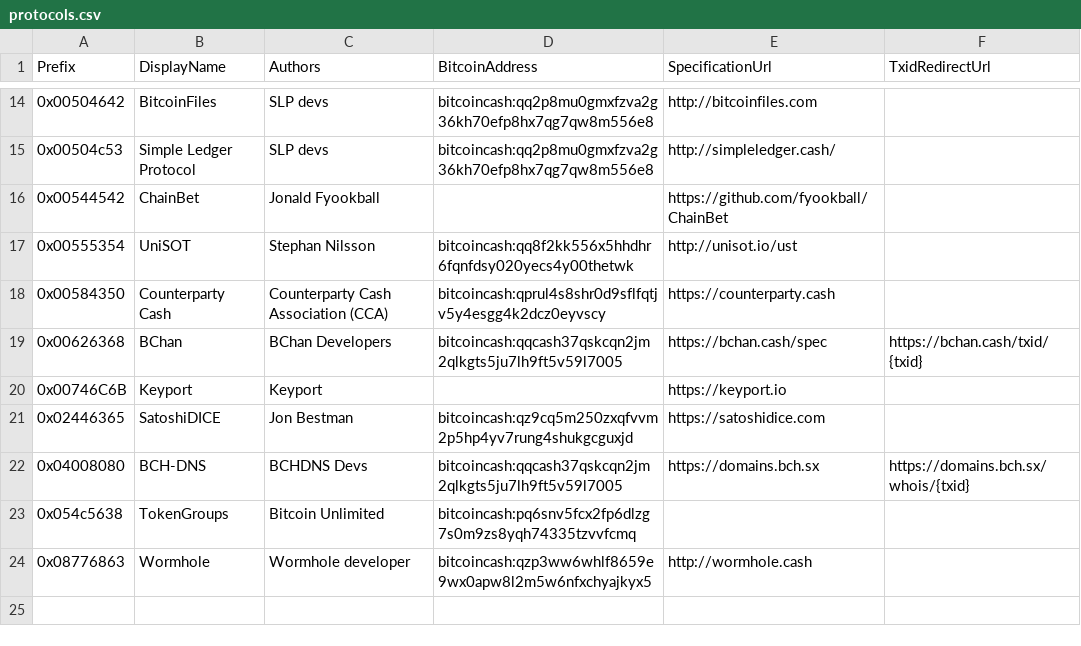
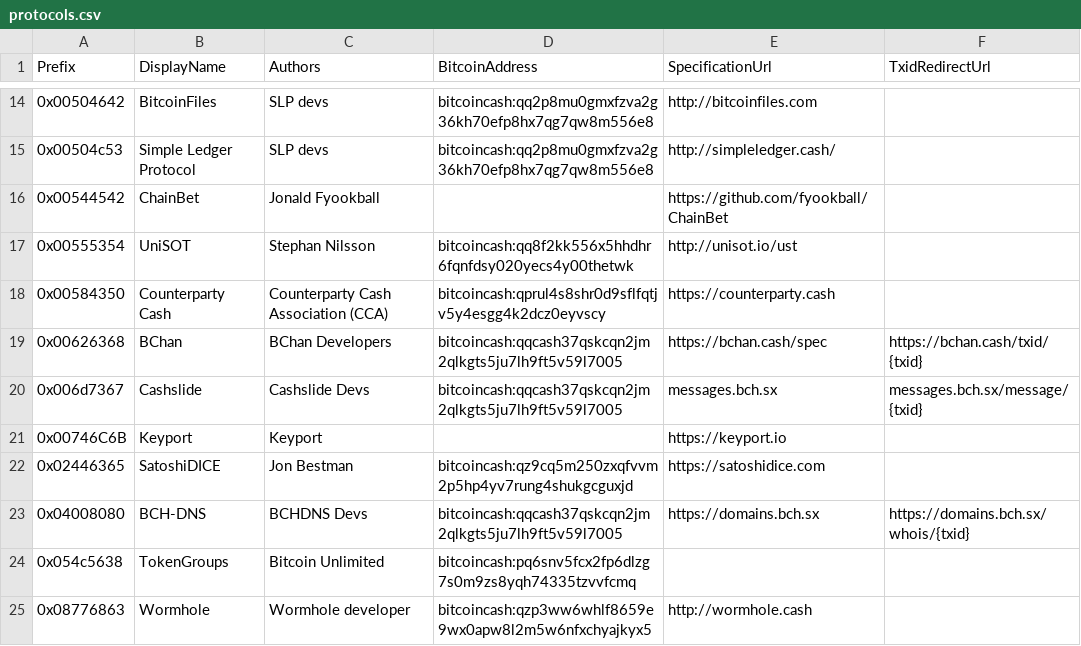
Before and after one commit to bitcoincashorg/bitcoincash.org, a CSV file: etc/protocols.csv, drawn as a sheet; only a part is shown, gaps mark what is left out.

Commit message:
added cashslide (#250)
lets you slide into them on-chain dms

```diff
--- a/etc/protocols.csv
+++ b/etc/protocols.csv
@@ -19,2 +19,3 @@ Prefix,DisplayName,Authors,BitcoinAddress,SpecificationUrl,TxidRedirectUrl
 0x00626368,BChan,BChan Developers,bitcoincash:qqcash37qskcqn2jm2qlkgts5ju7lh9ft5v59l7005,https://bchan.cash/spec,https://bchan.cash/txid/{txid}
+0x006d7367,Cashslide,Cashslide Devs,bitcoincash:qqcash37qskcqn2jm2qlkgts5ju7lh9ft5v59l7005,messages.bch.sx,messages.bch.sx/message/{txid}
 0x00746C6B,Keyport,Keyport,,https://keyport.io,
```
